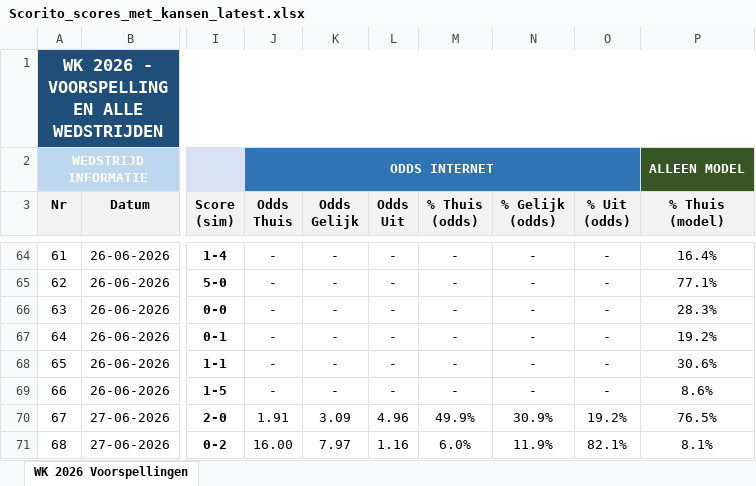
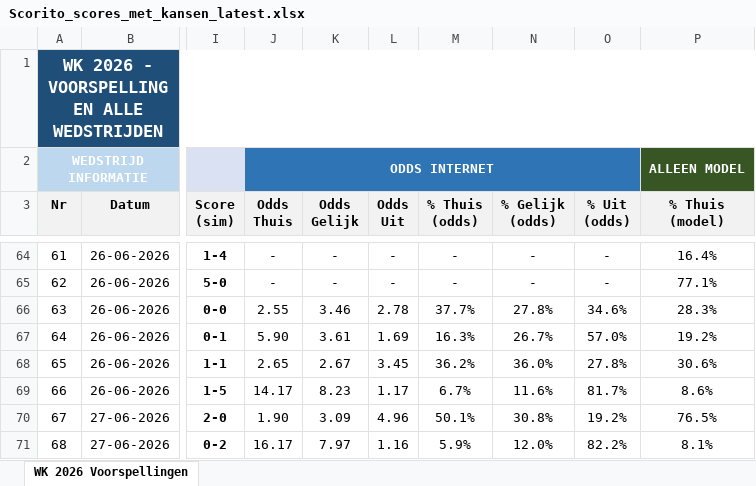
Before and after one commit to thomlaer/voetbal_prediction, an Excel workbook: github_vercel_app/public/files/Scorito_scores_met_kansen_latest.xlsx, sheet WK 2026 Voorspellingen, drawn as a sheet; only a part is shown, gaps mark what is left out; values as stored, in another font and other column widths than the file's, no borders; the diff covers the shown part only; the diff names each change by its address in the sheet, - before the commit and + after, or states it on an @@ line.

```diff
--- a/github_vercel_app/public/files/Scorito_scores_met_kansen_latest.xlsx (sheet WK 2026 Voorspellingen)
+++ b/github_vercel_app/public/files/Scorito_scores_met_kansen_latest.xlsx (sheet WK 2026 Voorspellingen)
-J66 (Odds Thuis): -
+J66 (Odds Thuis): 2.55
-K66 (Odds Gelijk): -
+K66 (Odds Gelijk): 3.46
-L66 (Odds Uit): -
+L66 (Odds Uit): 2.78
-M66 (% Thuis (odds)): -
+M66 (% Thuis (odds)): 37.7%
-N66 (% Gelijk (odds)): -
+N66 (% Gelijk (odds)): 27.8%
-O66 (% Uit (odds)): -
+O66 (% Uit (odds)): 34.6%
-J67 (Odds Thuis): -
+J67 (Odds Thuis): 5.90
-K67 (Odds Gelijk): -
+K67 (Odds Gelijk): 3.61
-L67 (Odds Uit): -
+L67 (Odds Uit): 1.69
-M67 (% Thuis (odds)): -
+M67 (% Thuis (odds)): 16.3%
-N67 (% Gelijk (odds)): -
+N67 (% Gelijk (odds)): 26.7%
-O67 (% Uit (odds)): -
+O67 (% Uit (odds)): 57.0%
-J68 (Odds Thuis): -
+J68 (Odds Thuis): 2.65
-K68 (Odds Gelijk): -
+K68 (Odds Gelijk): 2.67
-L68 (Odds Uit): -
+L68 (Odds Uit): 3.45
-M68 (% Thuis (odds)): -
+M68 (% Thuis (odds)): 36.2%
-N68 (% Gelijk (odds)): -
+N68 (% Gelijk (odds)): 36.0%
-O68 (% Uit (odds)): -
+O68 (% Uit (odds)): 27.8%
-J69 (Odds Thuis): -
+J69 (Odds Thuis): 14.17
-K69 (Odds Gelijk): -
+K69 (Odds Gelijk): 8.23
-L69 (Odds Uit): -
+L69 (Odds Uit): 1.17
-M69 (% Thuis (odds)): -
+M69 (% Thuis (odds)): 6.7%
-N69 (% Gelijk (odds)): -
+N69 (% Gelijk (odds)): 11.6%
-O69 (% Uit (odds)): -
+O69 (% Uit (odds)): 81.7%
-J70 (Odds Thuis): 1.91
+J70 (Odds Thuis): 1.90
-M70 (% Thuis (odds)): 49.9%
+M70 (% Thuis (odds)): 50.1%
-N70 (% Gelijk (odds)): 30.9%
+N70 (% Gelijk (odds)): 30.8%
-J71 (Odds Thuis): 16.00
+J71 (Odds Thuis): 16.17
-M71 (% Thuis (odds)): 6.0%
+M71 (% Thuis (odds)): 5.9%
-N71 (% Gelijk (odds)): 11.9%
+N71 (% Gelijk (odds)): 12.0%
-O71 (% Uit (odds)): 82.1%
+O71 (% Uit (odds)): 82.2%
```
Also changed, not shown: 21 edited cells elsewhere in this sheet, github_vercel_app/public/files/Scorito_scores_puur_latest.xlsx, github_vercel_app/public/files/WK2026_Voorspellingen_latest.xlsx, 3 other files.
